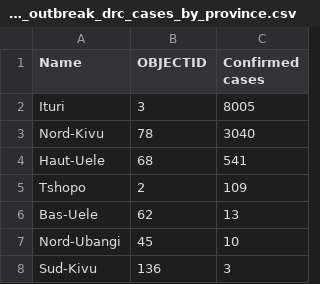
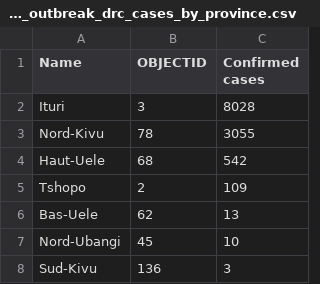
Before and after one commit to ONEcampaign/ebola-2026-outbreak, a CSV file: data/output/2026_outbreak_drc_cases_by_province.csv, drawn as a sheet; only a part is shown.

```diff
--- a/data/output/2026_outbreak_drc_cases_by_province.csv
+++ b/data/output/2026_outbreak_drc_cases_by_province.csv
@@ -1,5 +1,5 @@
 Name,OBJECTID,Confirmed cases
-Ituri,3,8005
-Nord-Kivu,78,3040
-Haut-Uele,68,541
+Ituri,3,8028
+Nord-Kivu,78,3055
+Haut-Uele,68,542
 Tshopo,2,109
```
Also changed, not shown: data/output/2026_outbreak_country_summary.csv, data/output/2026_outbreak_drc_cases_by_zone.csv, 2 other files.
